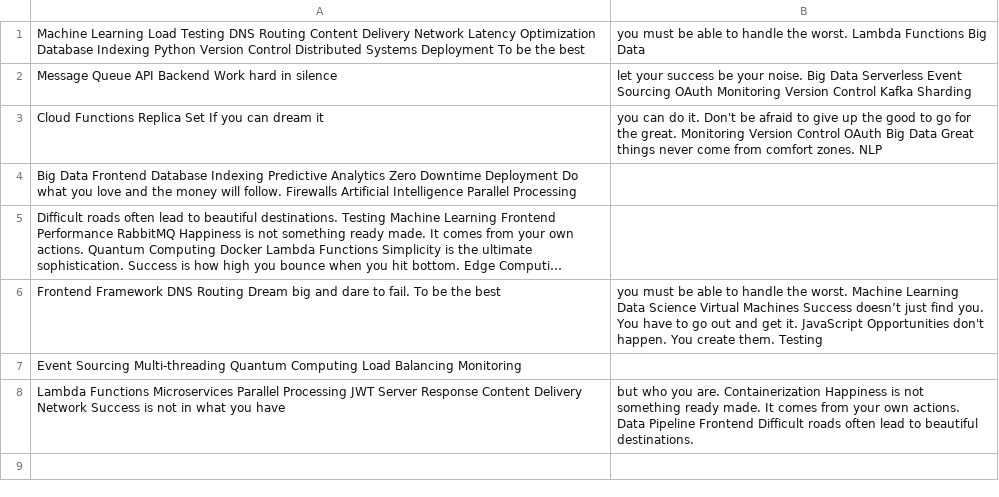
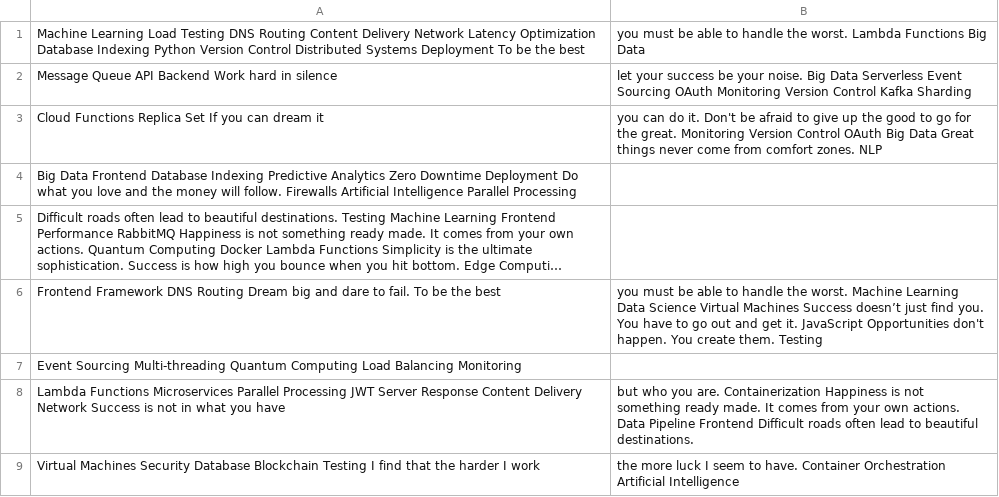
Before and after one commit to premix-masques/firstrepboone, a CSV file: archive/mock_data.csv, drawn as a sheet; long unchanged cells end in …; the diff names each change by its address in the sheet, - before the commit and + after, or states it on an @@ line.

Commit message:
Updated archive

```diff
--- a/archive/mock_data.csv
+++ b/archive/mock_data.csv
+row 9: Virtual Machines Security Database Blockchain Testing I find that the harder I work | the more luck I seem to have. Container Orchestration Artificial Intelligence
```
Also changed, not shown: 3 other files.
